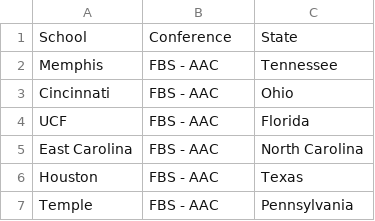
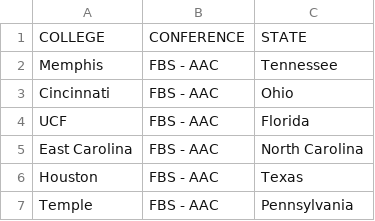
Before and after one commit to Leagify/xfl-draft-tracker, a CSV file: info/StatesAndConferences.csv, drawn as a sheet; only a part is shown.

Commit message:
joins info to add state and conference info to draft results

```diff
--- a/info/StatesAndConferences.csv
+++ b/info/StatesAndConferences.csv
@@ -1,2 +1,2 @@
-School,Conference,State
+COLLEGE,CONFERENCE,STATE
 Memphis,FBS - AAC,Tennessee
```
Also changed, not shown: 2 other files.
